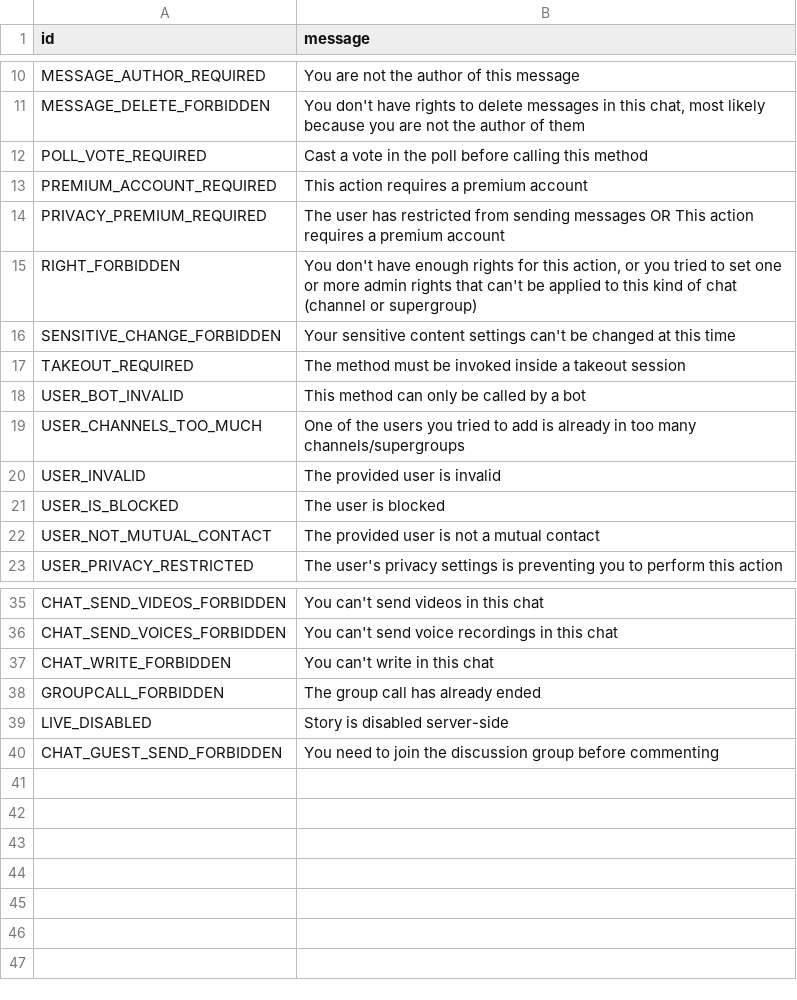
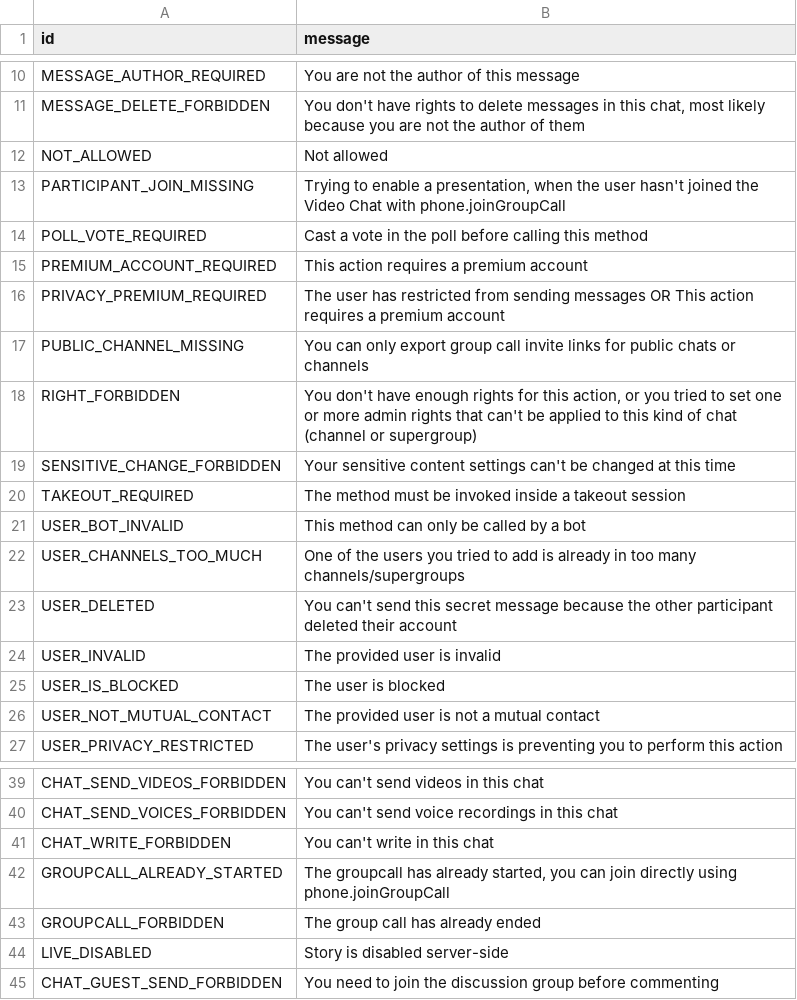
Before and after one commit to 5hojib/Electrogram, a TSV file: compiler/errors/source/403_FORBIDDEN.tsv, drawn as a sheet; only a part is shown, gaps mark what is left out; the diff names each change by its address in the sheet, - before the commit and + after, or states it on an @@ line.

```diff
--- a/compiler/errors/source/403_FORBIDDEN.tsv
+++ b/compiler/errors/source/403_FORBIDDEN.tsv
+row 12: NOT_ALLOWED | Not allowed
+row 13: PARTICIPANT_JOIN_MISSING | Trying to enable a presentation, when the user hasn't joined the Video Chat with phone.joinGroupCall
+row 17: PUBLIC_CHANNEL_MISSING | You can only export group call invite links for public chats or channels
+row 23: USER_DELETED | You can't send this secret message because the other participant deleted their account
+row 42: GROUPCALL_ALREADY_STARTED | The groupcall has already started, you can join directly using phone.joinGroupCall
```
Also changed, not shown: compiler/errors/source/400_BAD_REQUEST.tsv, compiler/errors/source/406_NOT_ACCEPTABLE.tsv, 4 other files.
